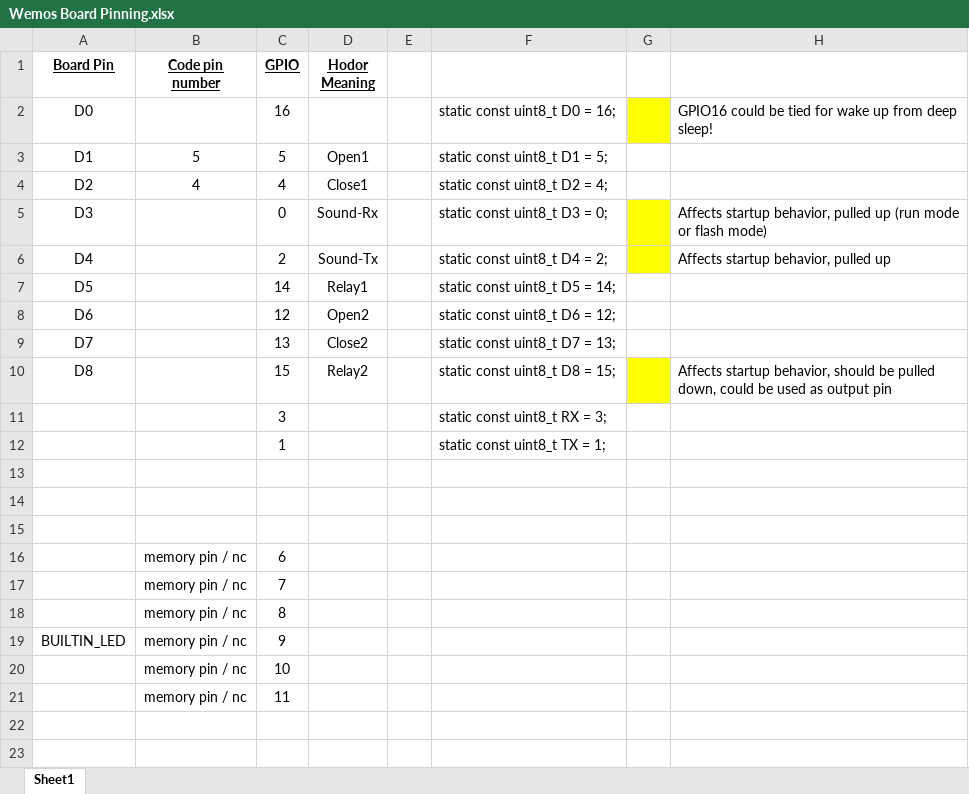
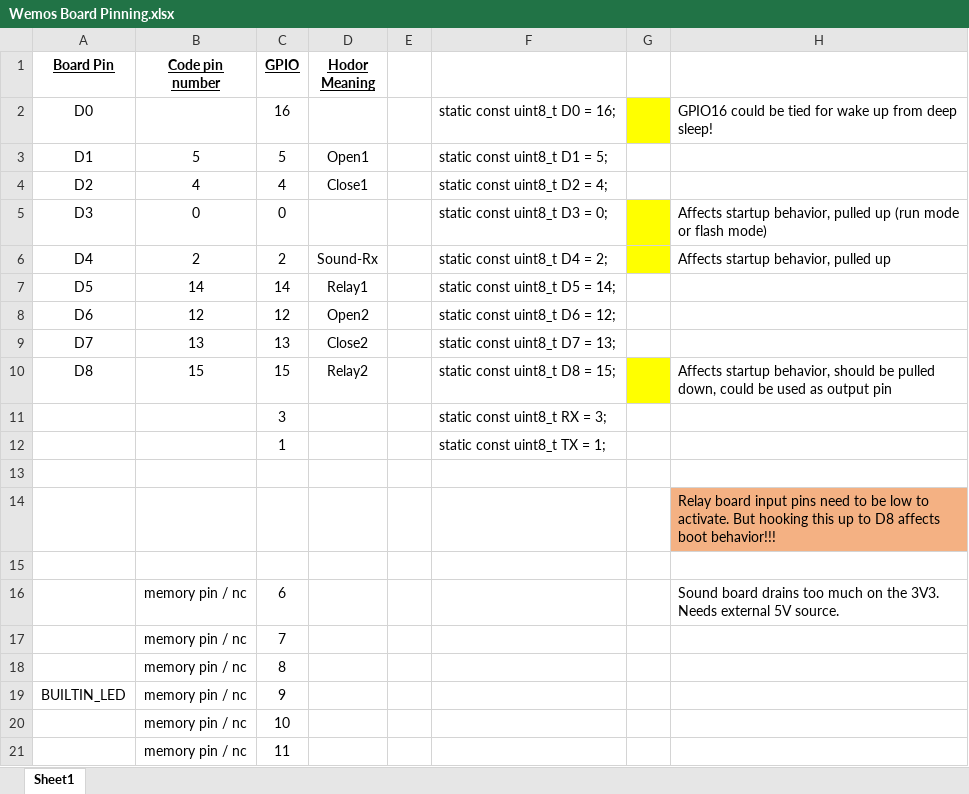
Before and after one commit to PeterTeunissen/tinker-homie, an Excel workbook: hodor/Wemos Board Pinning.xlsx, sheet Sheet1, drawn as a sheet; values as stored, in another font and other column widths than the file's, no borders; removed rows and columns are numbered as before the commit, all else as after; the diff names each change by its address in the sheet, - before the commit and + after, or states it on an @@ line.

```diff
--- a/hodor/Wemos Board Pinning.xlsx (sheet Sheet1)
+++ b/hodor/Wemos Board Pinning.xlsx (sheet Sheet1)
-B5 (Code pin number): (empty)
+B5 (Code pin number): 0
-D5 (Hodor Meaning): Sound-Rx
+D5 (Hodor Meaning): (empty)
-B6 (Code pin number): (empty)
+B6 (Code pin number): 2
-D6 (Hodor Meaning): Sound-Tx
+D6 (Hodor Meaning): Sound-Rx
-B7 (Code pin number): (empty)
+B7 (Code pin number): 14
-B8 (Code pin number): (empty)
+B8 (Code pin number): 12
-B9 (Code pin number): (empty)
+B9 (Code pin number): 13
-B10 (Code pin number): (empty)
+B10 (Code pin number): 15
+row 14:  |  |  |  |  |  |  | Relay board input pins need to be low to activate. But hooking this up to D8 affects boot behavior!!!
-row 15: (empty)
-H16: (empty)
+H16: Sound board drains too much on the 3V3. Needs external 5V source.
```
Also changed, not shown: 1 other file.
